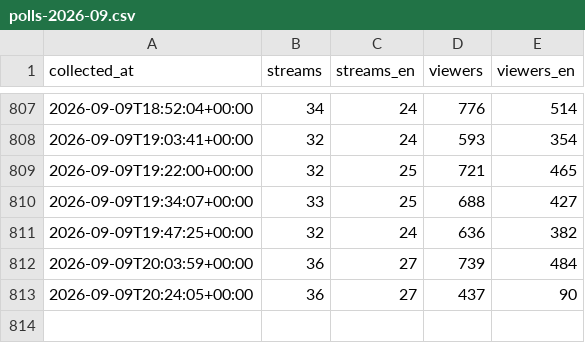
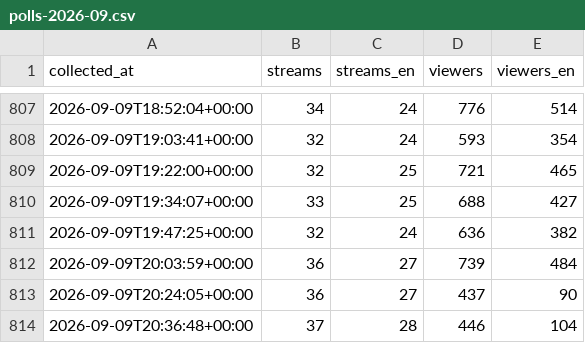
Before and after one commit to p3ppamig/StreamWatch, a CSV file: data/polls-2026-09.csv, drawn as a sheet; only a part is shown, gaps mark what is left out; the diff names each change by its address in the sheet, - before the commit and + after, or states it on an @@ line.

```diff
--- a/data/polls-2026-09.csv
+++ b/data/polls-2026-09.csv
+row 814: 2026-09-09T20:36:48+00:00 | 37 | 28 | 446 | 104
```
Also changed, not shown: 1 other file.
